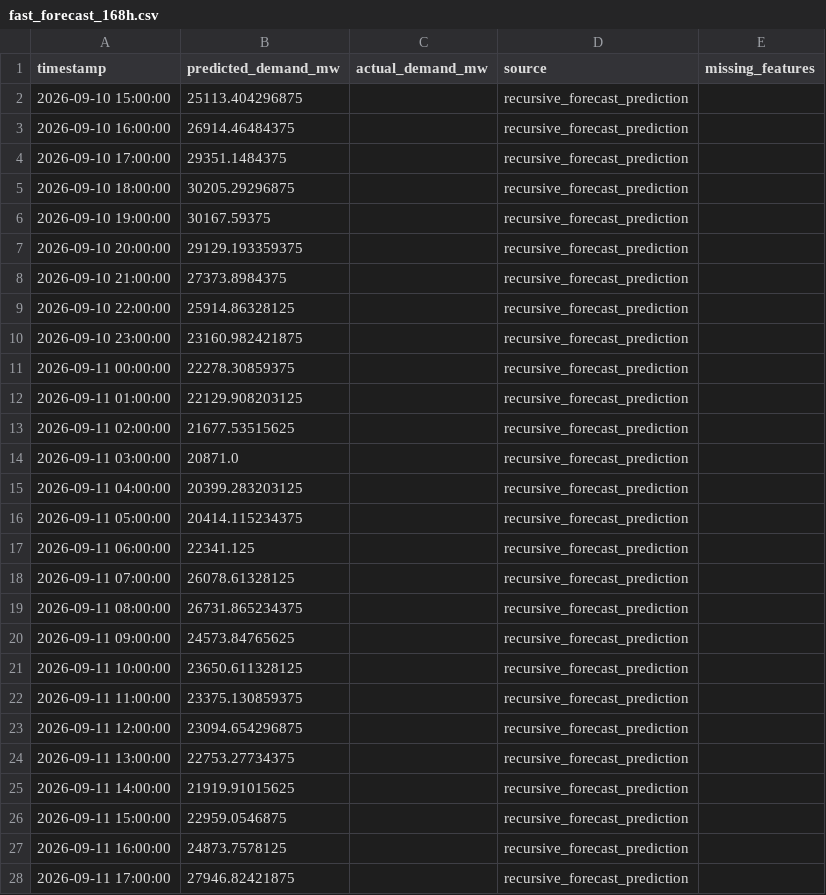
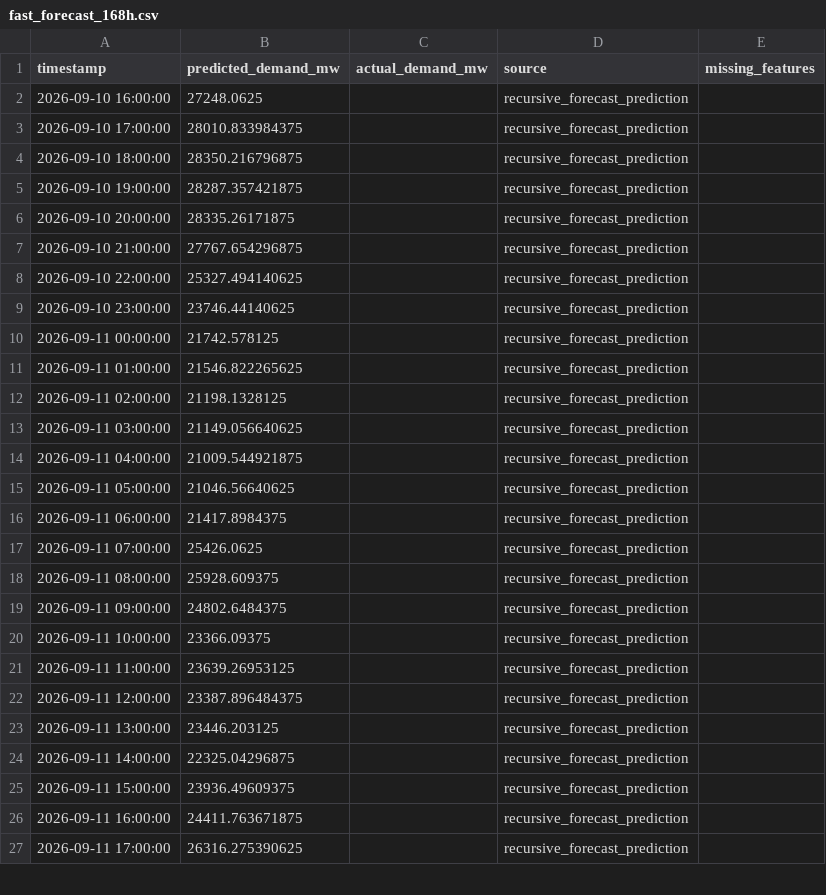
Before and after one commit to Thilokya03/Smart-Grid-Forecaster-Predictive-Modeling-of-Hourly-National-Grid-Power-Load-, a CSV file: artifacts/fast_predictions/fast_forecast_168h.csv, drawn as a sheet; only a part is shown; the diff covers the shown part only.

```diff
--- a/artifacts/fast_predictions/fast_forecast_168h.csv
+++ b/artifacts/fast_predictions/fast_forecast_168h.csv
@@ -1,28 +1,27 @@
 timestamp,predicted_demand_mw,actual_demand_mw,source,missing_features
-2026-09-10 15:00:00,25113.404296875,,recursive_forecast_prediction,
-2026-09-10 16:00:00,26914.46484375,,recursive_forecast_prediction,
-2026-09-10 17:00:00,29351.1484375,,recursive_forecast_prediction,
-2026-09-10 18:00:00,30205.29296875,,recursive_forecast_prediction,
-2026-09-10 19:00:00,30167.59375,,recursive_forecast_prediction,
-2026-09-10 20:00:00,29129.193359375,,recursive_forecast_prediction,
-2026-09-10 21:00:00,27373.8984375,,recursive_forecast_prediction,
-2026-09-10 22:00:00,25914.86328125,,recursive_forecast_prediction,
-2026-09-10 23:00:00,23160.982421875,,recursive_forecast_prediction,
-2026-09-11 00:00:00,22278.30859375,,recursive_forecast_prediction,
-2026-09-11 01:00:00,22129.908203125,,recursive_forecast_prediction,
-2026-09-11 02:00:00,21677.53515625,,recursive_forecast_prediction,
-2026-09-11 03:00:00,20871.0,,recursive_forecast_prediction,
-2026-09-11 04:00:00,20399.283203125,,recursive_forecast_prediction,
-2026-09-11 05:00:00,20414.115234375,,recursive_forecast_prediction,
-2026-09-11 06:00:00,22341.125,,recursive_forecast_prediction,
-2026-09-11 07:00:00,26078.61328125,,recursive_forecast_prediction,
-2026-09-11 08:00:00,26731.865234375,,recursive_forecast_prediction,
-2026-09-11 09:00:00,24573.84765625,,recursive_forecast_prediction,
-2026-09-11 10:00:00,23650.611328125,,recursive_forecast_prediction,
-2026-09-11 11:00:00,23375.130859375,,recursive_forecast_prediction,
-2026-09-11 12:00:00,23094.654296875,,recursive_forecast_prediction,
-2026-09-11 13:00:00,22753.27734375,,recursive_forecast_prediction,
-2026-09-11 14:00:00,21919.91015625,,recursive_forecast_prediction,
-2026-09-11 15:00:00,22959.0546875,,recursive_forecast_prediction,
-2026-09-11 16:00:00,24873.7578125,,recursive_forecast_prediction,
-2026-09-11 17:00:00,27946.82421875,,recursive_forecast_prediction,
+2026-09-10 16:00:00,27248.0625,,recursive_forecast_prediction,
+2026-09-10 17:00:00,28010.833984375,,recursive_forecast_prediction,
+2026-09-10 18:00:00,28350.216796875,,recursive_forecast_prediction,
+2026-09-10 19:00:00,28287.357421875,,recursive_forecast_prediction,
+2026-09-10 20:00:00,28335.26171875,,recursive_forecast_prediction,
+2026-09-10 21:00:00,27767.654296875,,recursive_forecast_prediction,
+2026-09-10 22:00:00,25327.494140625,,recursive_forecast_prediction,
+2026-09-10 23:00:00,23746.44140625,,recursive_forecast_prediction,
+2026-09-11 00:00:00,21742.578125,,recursive_forecast_prediction,
+2026-09-11 01:00:00,21546.822265625,,recursive_forecast_prediction,
+2026-09-11 02:00:00,21198.1328125,,recursive_forecast_prediction,
+2026-09-11 03:00:00,21149.056640625,,recursive_forecast_prediction,
+2026-09-11 04:00:00,21009.544921875,,recursive_forecast_prediction,
+2026-09-11 05:00:00,21046.56640625,,recursive_forecast_prediction,
+2026-09-11 06:00:00,21417.8984375,,recursive_forecast_prediction,
+2026-09-11 07:00:00,25426.0625,,recursive_forecast_prediction,
+2026-09-11 08:00:00,25928.609375,,recursive_forecast_prediction,
+2026-09-11 09:00:00,24802.6484375,,recursive_forecast_prediction,
+2026-09-11 10:00:00,23366.09375,,recursive_forecast_prediction,
+2026-09-11 11:00:00,23639.26953125,,recursive_forecast_prediction,
+2026-09-11 12:00:00,23387.896484375,,recursive_forecast_prediction,
+2026-09-11 13:00:00,23446.203125,,recursive_forecast_prediction,
+2026-09-11 14:00:00,22325.04296875,,recursive_forecast_prediction,
+2026-09-11 15:00:00,23936.49609375,,recursive_forecast_prediction,
+2026-09-11 16:00:00,24411.763671875,,recursive_forecast_prediction,
+2026-09-11 17:00:00,26316.275390625,,recursive_forecast_prediction,
```
Also changed, not shown: 1 added row and 141 edited cells elsewhere in this file, artifacts/fast_predictions/detailed_weighted_24h_forecast.csv, artifacts/fast_predictions/gap_fill_predictions.csv, 18 other files.
